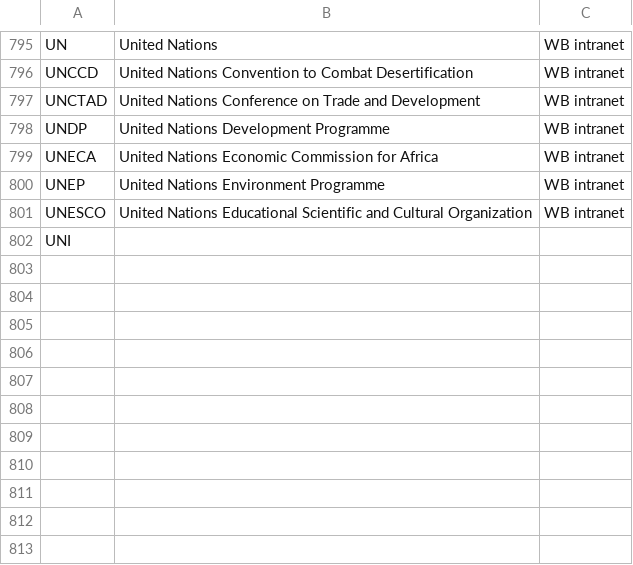
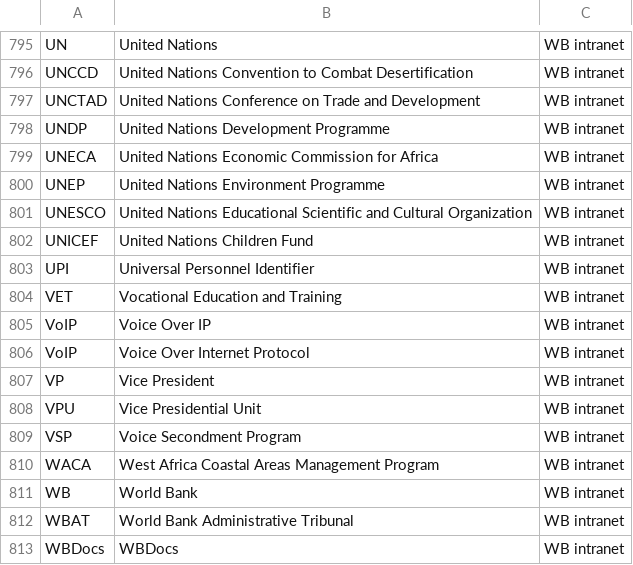
Before and after one commit to Matheusoz/el-processing-tools-wb, a CSV file: data/whitelists/whitelists/whitelist_acronyms.csv, drawn as a sheet; only a part is shown, gaps mark what is left out.

```diff
--- a/data/whitelists/whitelists/whitelist_acronyms.csv
+++ b/data/whitelists/whitelists/whitelist_acronyms.csv
@@ -801,2 +801,13 @@ UNEP, United Nations Environment Programme,WB intranet
 UNESCO, United Nations Educational Scientific and Cultural Organization,WB intranet
-UNI
+UNICEF, United Nations Children Fund,WB intranet
+UPI, Universal Personnel Identifier,WB intranet
+VET, Vocational Education and Training,WB intranet
+VoIP, Voice Over IP,WB intranet
+VoIP, Voice Over Internet Protocol ,WB intranet
+VP, Vice President,WB intranet
+VPU, Vice Presidential Unit,WB intranet
+VSP, Voice Secondment Program,WB intranet
+WACA, West Africa Coastal Areas Management Program,WB intranet
+WB, World Bank,WB intranet
+WBAT, World Bank Administrative Tribunal,WB intranet
+WBDocs, WBDocs,WB intranet
```
